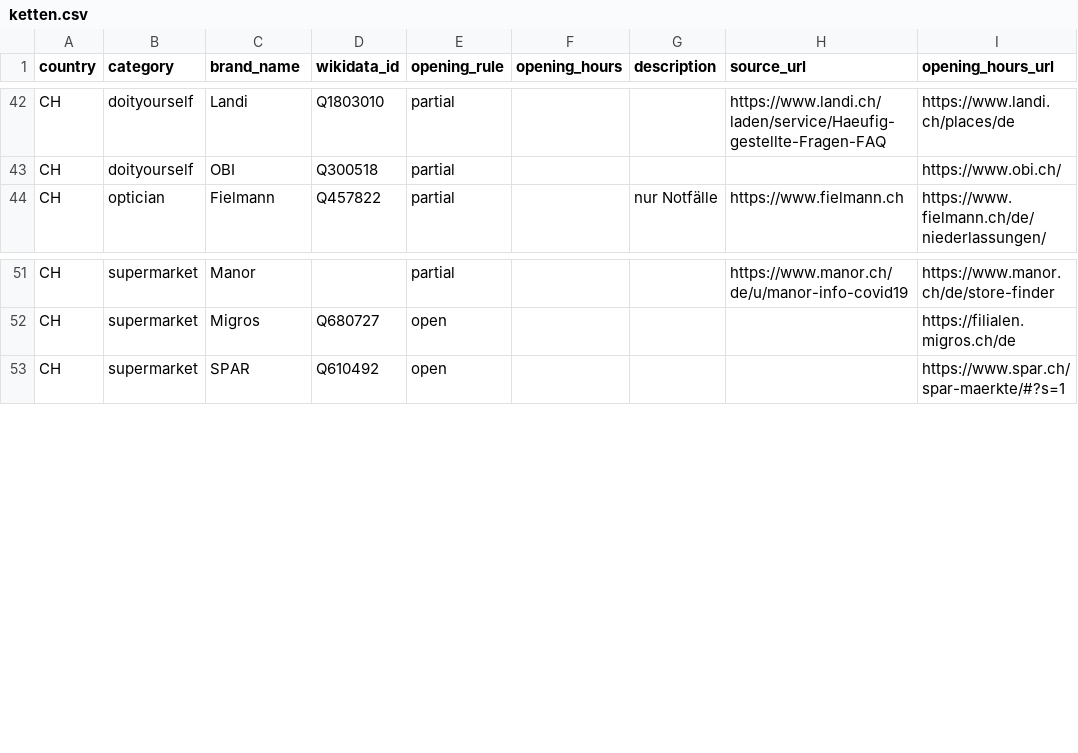
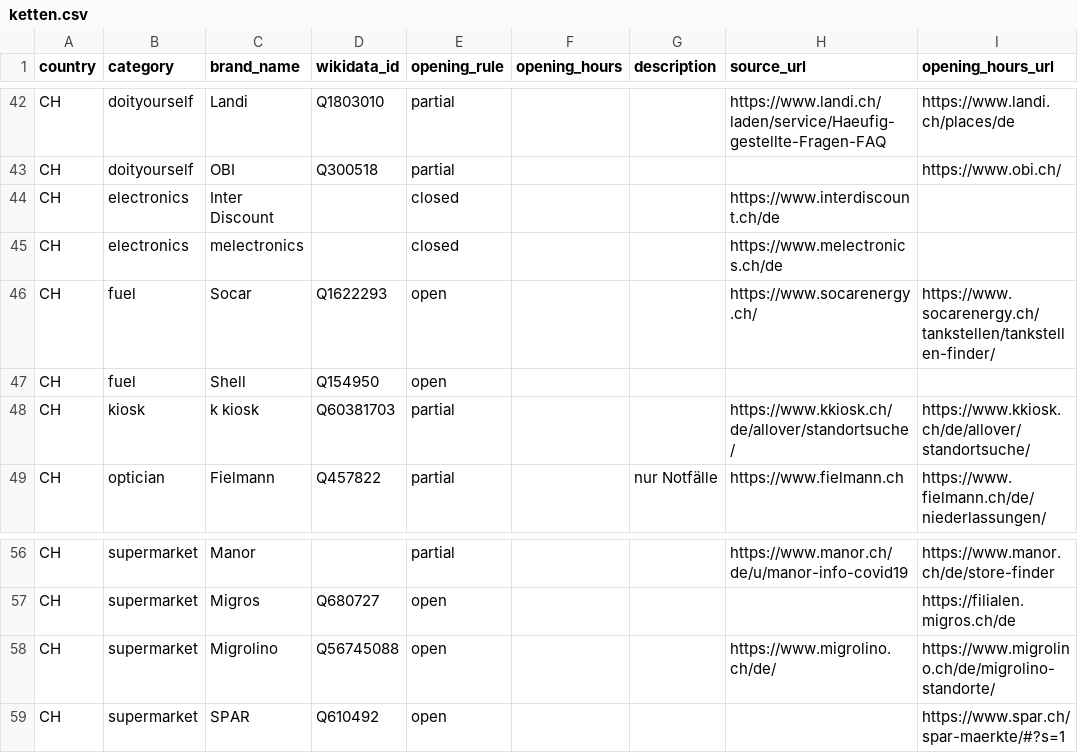
Before and after one commit to bleibtoffen/bleibtoffen, a CSV file: ketten.csv, drawn as a sheet; only a part is shown, gaps mark what is left out.

Commit message:
Ein paar Schweizer Ladenketten

```diff
--- a/ketten.csv
+++ b/ketten.csv
@@ -43,2 +43,7 @@ CH,doityourself,Landi,Q1803010,partial,,,https://www.landi.ch/laden/service/Haeu
 CH,doityourself,OBI,Q300518,partial,,,,https://www.obi.ch/
+CH,electronics,Inter Discount,,closed,,,https://www.interdiscount.ch/de,
+CH,electronics,melectronics,,closed,,,https://www.melectronics.ch/de,
+CH,fuel,Socar,Q1622293,open,,,https://www.socarenergy.ch/,https://www.socarenergy.ch/tankstellen/tankstellen-finder/
+CH,fuel,Shell,Q154950,open,,,,
+CH,kiosk,k kiosk,Q60381703,partial,,,https://www.kkiosk.ch/de/allover/standortsuche/,https://www.kkiosk.ch/de/allover/standortsuche/
 CH,optician,Fielmann,Q457822,partial,,nur Notfälle,https://www.fielmann.ch,https://www.fielmann.ch/de/niederlassungen/
@@ -52,2 +57,3 @@ CH,supermarket,Manor,,partial,,,https://www.manor.ch/de/u/manor-info-covid19,htt
 CH,supermarket,Migros,Q680727,open,,,,https://filialen.migros.ch/de
+CH,supermarket,Migrolino,Q56745088,open,,,https://www.migrolino.ch/de/,https://www.migrolino.ch/de/migrolino-standorte/
 CH,supermarket,SPAR,Q610492,open,,,,https://www.spar.ch/spar-maerkte/#?s=1
```
